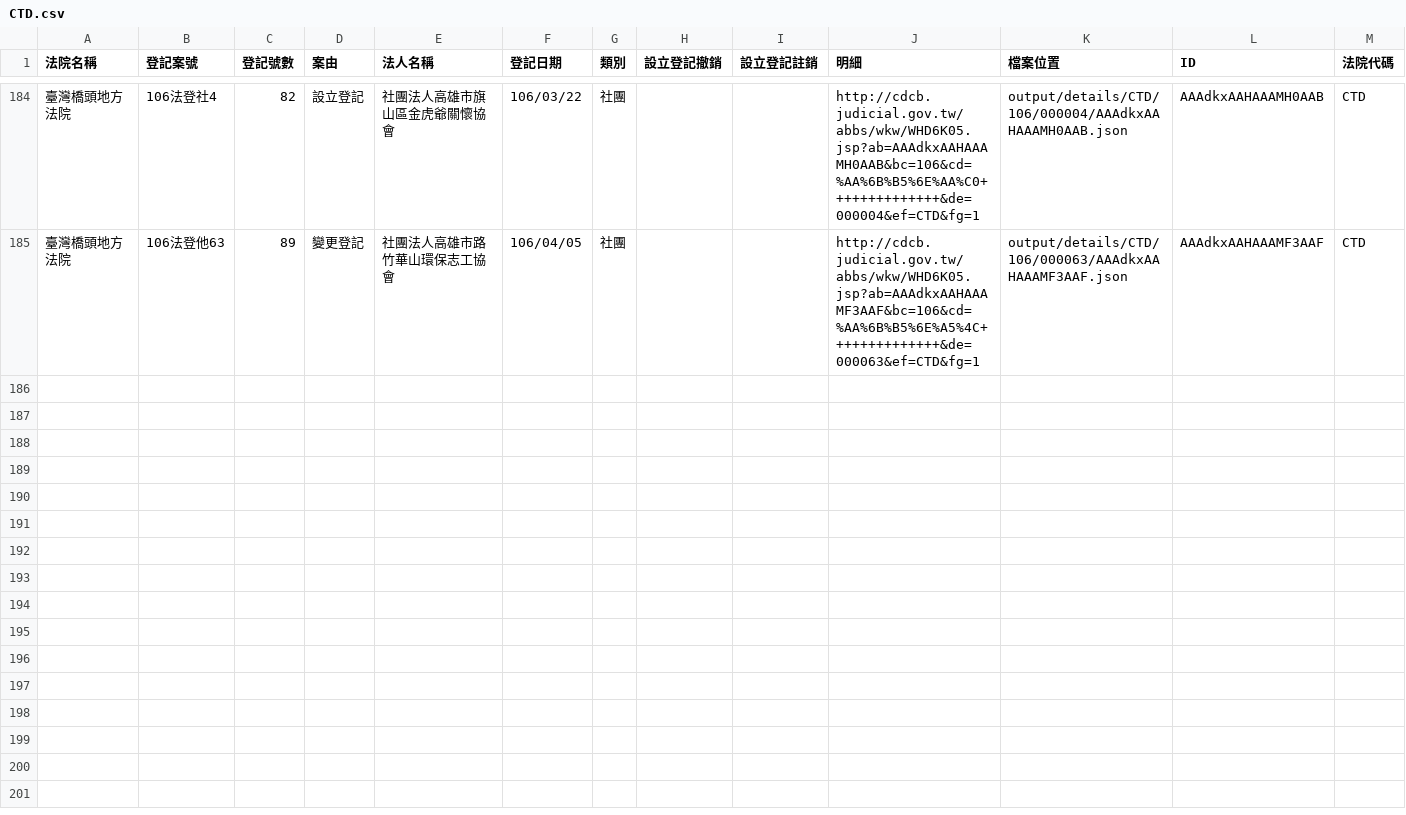
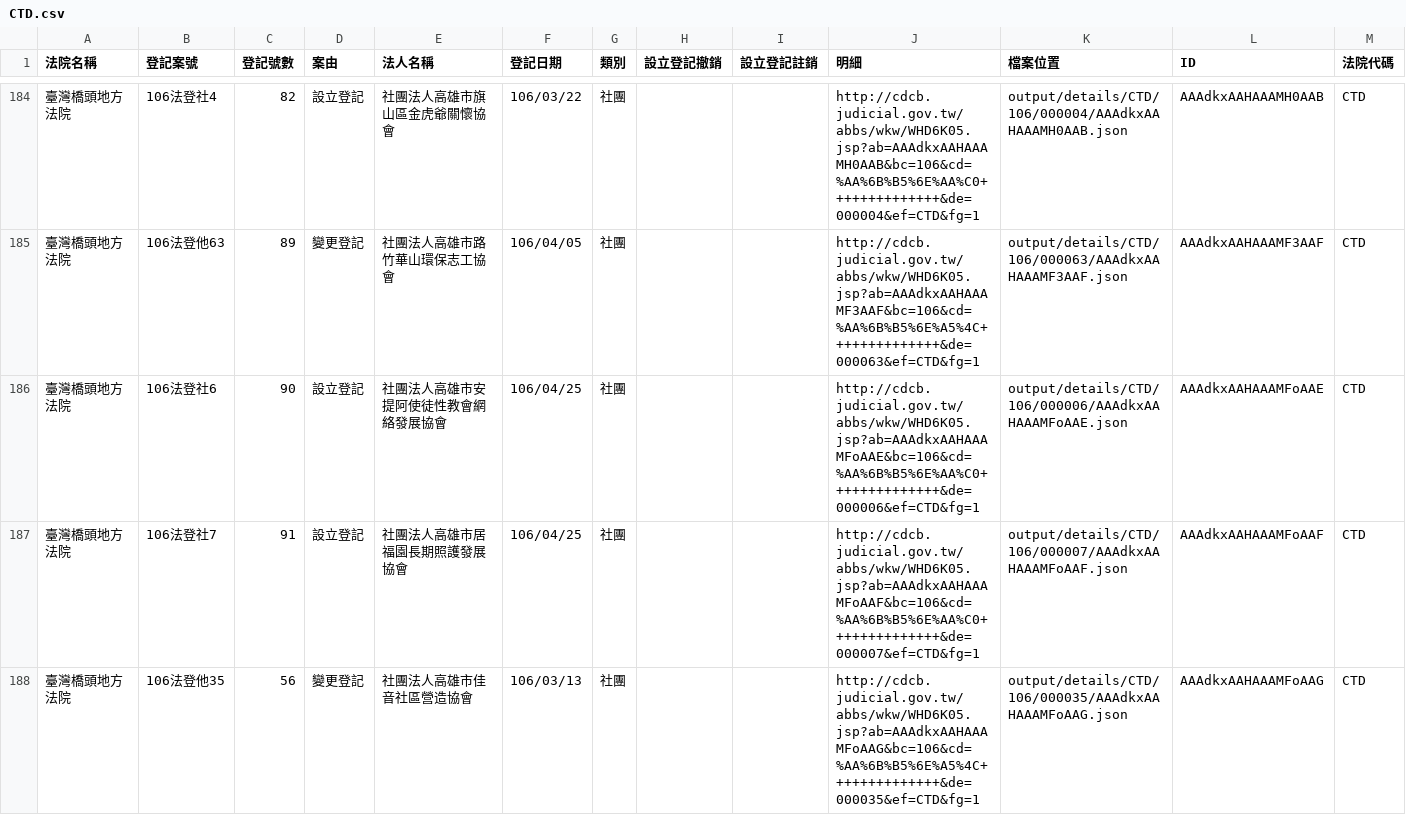
Before and after one commit to g0v/foundationtw, a CSV file: output/lists/CTD.csv, drawn as a sheet; only a part is shown, gaps mark what is left out.

Commit message:
update datasets @ 2017-04-27 02:00:02

```diff
--- a/output/lists/CTD.csv
+++ b/output/lists/CTD.csv
@@ -185 +185,4 @@
 臺灣橋頭地方法院,106法登他63,89,變更登記,社團法人高雄市路竹華山環保志工協會,106/04/05,社團,,,http://cdcb.judicial.gov.tw/abbs/wkw/WHD6K05.jsp?ab=AAAdkxAAHAAAMF3AAF&bc=106&cd=%AA%6B%B5%6E%A5%4C++++++++++++++&de=000063&ef=CTD&fg=1,output/details/CTD/106/000063/AAAdkxAAHAAAMF3AAF.json,AAAdkxAAHAAAMF3AAF,CTD
+臺灣橋頭地方法院,106法登社6,90,設立登記,社團法人高雄市安提阿使徒性教會網絡發展協會,106/04/25,社團,,,http://cdcb.judicial.gov.tw/abbs/wkw/WHD6K05.jsp?ab=AAAdkxAAHAAAMFoAAE&bc=106&cd=%AA%6B%B5%6E%AA%C0++++++++++++++&de=000006&ef=CTD&fg=1,output/details/CTD/106/000006/AAAdkxAAHAAAMFoAAE.json,AAAdkxAAHAAAMFoAAE,CTD
+臺灣橋頭地方法院,106法登社7,91,設立登記,社團法人高雄市居福園長期照護發展協會,106/04/25,社團,,,http://cdcb.judicial.gov.tw/abbs/wkw/WHD6K05.jsp?ab=AAAdkxAAHAAAMFoAAF&bc=106&cd=%AA%6B%B5%6E%AA%C0++++++++++++++&de=000007&ef=CTD&fg=1,output/details/CTD/106/000007/AAAdkxAAHAAAMFoAAF.json,AAAdkxAAHAAAMFoAAF,CTD
+臺灣橋頭地方法院,106法登他35,56,變更登記,社團法人高雄市佳音社區營造協會,106/03/13,社團,,,http://cdcb.judicial.gov.tw/abbs/wkw/WHD6K05.jsp?ab=AAAdkxAAHAAAMFoAAG&bc=106&cd=%AA%6B%B5%6E%A5%4C++++++++++++++&de=000035&ef=CTD&fg=1,output/details/CTD/106/000035/AAAdkxAAHAAAMFoAAG.json,AAAdkxAAHAAAMFoAAG,CTD
```
Also changed, not shown: output/lists/CHD.csv, output/lists/HLD.csv, 47 other files.
